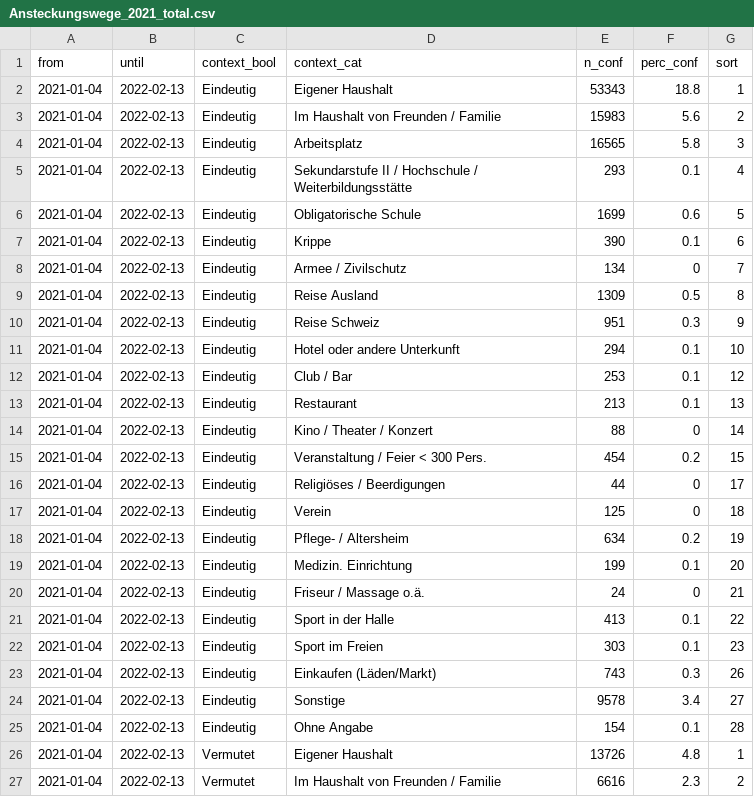
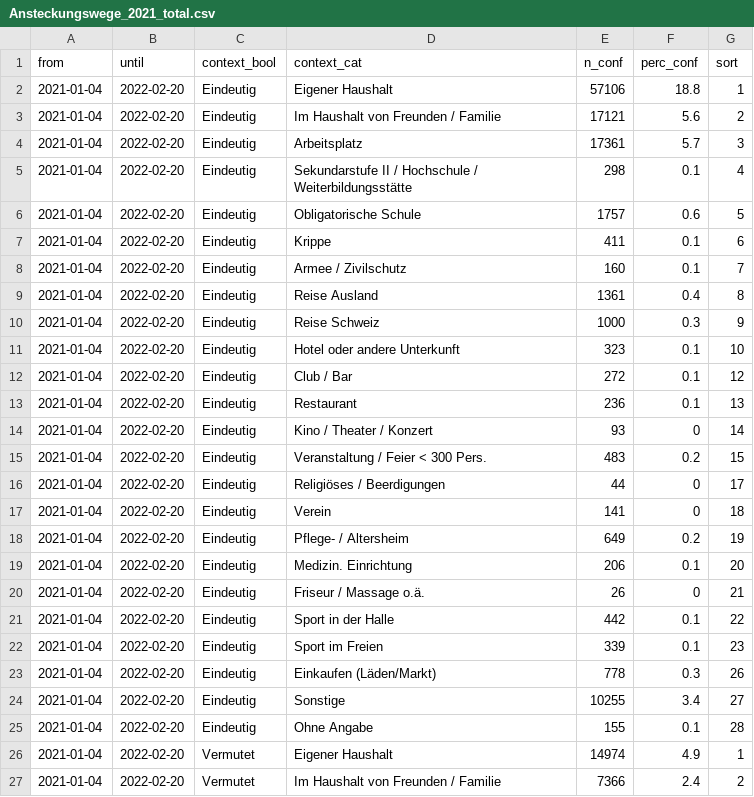
Before and after one commit to openZH/covid_19_contact_tracing_ZH, a CSV file: data/Ansteckungswege_2021_total.csv, drawn as a sheet; only a part is shown; the diff covers the shown part only.

```diff
--- a/data/Ansteckungswege_2021_total.csv
+++ b/data/Ansteckungswege_2021_total.csv
@@ -1,27 +1,27 @@
 from,until,context_bool,context_cat,n_conf,perc_conf,sort
-2021-01-04,2022-02-13,Eindeutig,Eigener Haushalt,53343,18.8,1
-2021-01-04,2022-02-13,Eindeutig,Im Haushalt von Freunden / Familie,15983,5.6,2
-2021-01-04,2022-02-13,Eindeutig,Arbeitsplatz,16565,5.8,3
-2021-01-04,2022-02-13,Eindeutig,Sekundarstufe II / Hochschule / Weiterbildungsstätte,293,0.1,4
-2021-01-04,2022-02-13,Eindeutig,Obligatorische Schule,1699,0.6,5
-2021-01-04,2022-02-13,Eindeutig,Krippe,390,0.1,6
-2021-01-04,2022-02-13,Eindeutig,Armee / Zivilschutz,134,0,7
-2021-01-04,2022-02-13,Eindeutig,Reise Ausland,1309,0.5,8
-2021-01-04,2022-02-13,Eindeutig,Reise Schweiz,951,0.3,9
-2021-01-04,2022-02-13,Eindeutig,Hotel oder andere Unterkunft,294,0.1,10
-2021-01-04,2022-02-13,Eindeutig,Club / Bar,253,0.1,12
-2021-01-04,2022-02-13,Eindeutig,Restaurant,213,0.1,13
-2021-01-04,2022-02-13,Eindeutig,Kino / Theater / Konzert,88,0,14
-2021-01-04,2022-02-13,Eindeutig,Veranstaltung / Feier < 300 Pers.,454,0.2,15
-2021-01-04,2022-02-13,Eindeutig,Religiöses / Beerdigungen,44,0,17
-2021-01-04,2022-02-13,Eindeutig,Verein,125,0,18
-2021-01-04,2022-02-13,Eindeutig,Pflege- / Altersheim,634,0.2,19
-2021-01-04,2022-02-13,Eindeutig,Medizin. Einrichtung,199,0.1,20
-2021-01-04,2022-02-13,Eindeutig,Friseur / Massage o.ä.,24,0,21
-2021-01-04,2022-02-13,Eindeutig,Sport in der Halle,413,0.1,22
-2021-01-04,2022-02-13,Eindeutig,Sport im Freien,303,0.1,23
-2021-01-04,2022-02-13,Eindeutig,Einkaufen (Läden/Markt),743,0.3,26
-2021-01-04,2022-02-13,Eindeutig,Sonstige,9578,3.4,27
-2021-01-04,2022-02-13,Eindeutig,Ohne Angabe,154,0.1,28
-2021-01-04,2022-02-13,Vermutet,Eigener Haushalt,13726,4.8,1
-2021-01-04,2022-02-13,Vermutet,Im Haushalt von Freunden / Familie,6616,2.3,2
+2021-01-04,2022-02-20,Eindeutig,Eigener Haushalt,57106,18.8,1
+2021-01-04,2022-02-20,Eindeutig,Im Haushalt von Freunden / Familie,17121,5.6,2
+2021-01-04,2022-02-20,Eindeutig,Arbeitsplatz,17361,5.7,3
+2021-01-04,2022-02-20,Eindeutig,Sekundarstufe II / Hochschule / Weiterbildungsstätte,298,0.1,4
+2021-01-04,2022-02-20,Eindeutig,Obligatorische Schule,1757,0.6,5
+2021-01-04,2022-02-20,Eindeutig,Krippe,411,0.1,6
+2021-01-04,2022-02-20,Eindeutig,Armee / Zivilschutz,160,0.1,7
+2021-01-04,2022-02-20,Eindeutig,Reise Ausland,1361,0.4,8
+2021-01-04,2022-02-20,Eindeutig,Reise Schweiz,1000,0.3,9
+2021-01-04,2022-02-20,Eindeutig,Hotel oder andere Unterkunft,323,0.1,10
+2021-01-04,2022-02-20,Eindeutig,Club / Bar,272,0.1,12
+2021-01-04,2022-02-20,Eindeutig,Restaurant,236,0.1,13
+2021-01-04,2022-02-20,Eindeutig,Kino / Theater / Konzert,93,0,14
+2021-01-04,2022-02-20,Eindeutig,Veranstaltung / Feier < 300 Pers.,483,0.2,15
+2021-01-04,2022-02-20,Eindeutig,Religiöses / Beerdigungen,44,0,17
+2021-01-04,2022-02-20,Eindeutig,Verein,141,0,18
+2021-01-04,2022-02-20,Eindeutig,Pflege- / Altersheim,649,0.2,19
+2021-01-04,2022-02-20,Eindeutig,Medizin. Einrichtung,206,0.1,20
+2021-01-04,2022-02-20,Eindeutig,Friseur / Massage o.ä.,26,0,21
+2021-01-04,2022-02-20,Eindeutig,Sport in der Halle,442,0.1,22
+2021-01-04,2022-02-20,Eindeutig,Sport im Freien,339,0.1,23
+2021-01-04,2022-02-20,Eindeutig,Einkaufen (Läden/Markt),778,0.3,26
+2021-01-04,2022-02-20,Eindeutig,Sonstige,10255,3.4,27
+2021-01-04,2022-02-20,Eindeutig,Ohne Angabe,155,0.1,28
+2021-01-04,2022-02-20,Vermutet,Eigener Haushalt,14974,4.9,1
+2021-01-04,2022-02-20,Vermutet,Im Haushalt von Freunden / Familie,7366,2.4,2
```
Also changed, not shown: 47 edited cells elsewhere in this file, data/Ansteckungswege_2021.csv.
